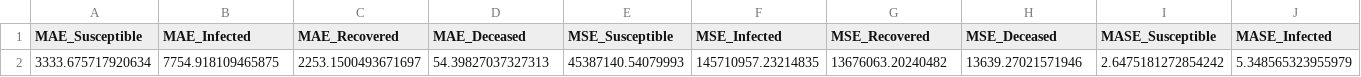
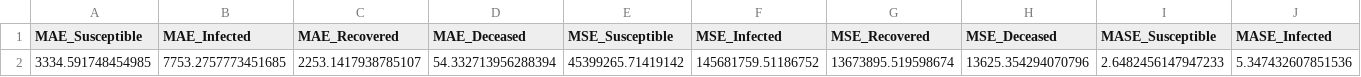
Before and after one commit to michaelajao/Multivate-forecasting, a CSV file: reports/results/100_pinn_England_results.csv, drawn as a sheet; only a part is shown; removed rows and columns are numbered as before the commit, all else as after; rows hold the shown columns only; the diff names each change by its address in the sheet, - before the commit and + after, or states it on an @@ line.

```diff
--- a/reports/results/100_pinn_England_results.csv
+++ b/reports/results/100_pinn_England_results.csv
-row 2: 3333.675717920634 | 7754.918109465875 | 2253.1500493671697 | 54.39827037327313 | 45387140.54079993 | 145710957.23214835 | 13676063.20240482 | 13639.27021571946 | 2.6475181272854242 | 5.348565323955979
+row 2: 3334.591748454985 | 7753.2757773451685 | 2253.1417938785107 | 54.332713956288394 | 45399265.71419142 | 145681759.51186752 | 13673895.519598674 | 13625.354294070796 | 2.6482456147947233 | 5.347432607851536
```
Also changed, not shown: reports/metrics/England_final_metrics.csv, reports/metrics/London_final_metrics.csv, 8 other files.
